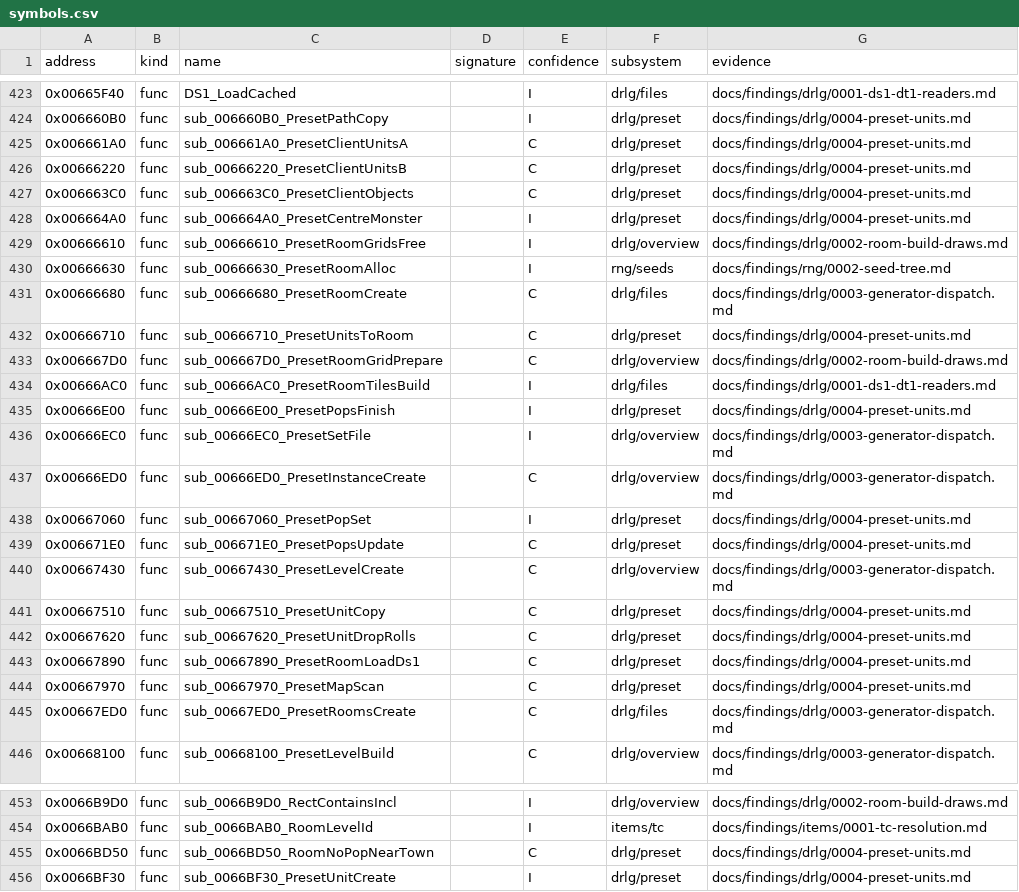
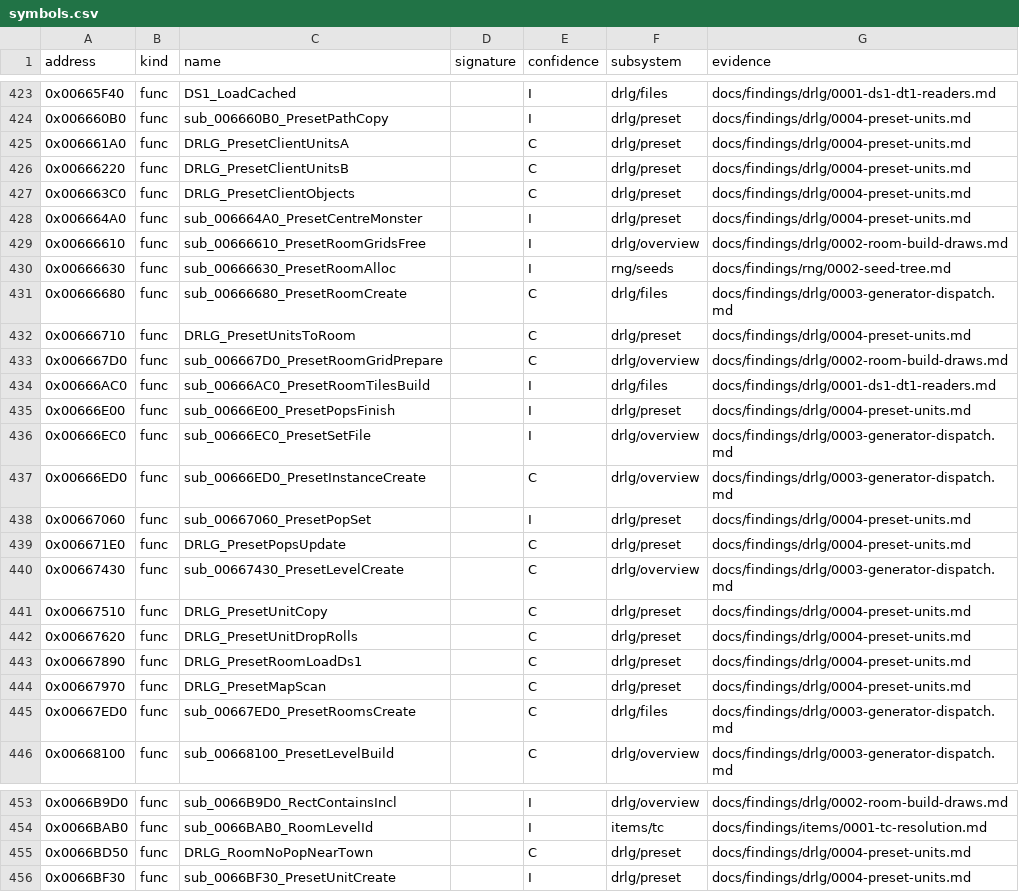
Before and after one commit to IgorKonovalov/diablo-2-recompilation, a CSV file: re/symbols.csv, drawn as a sheet; only a part is shown, gaps mark what is left out.

Commit message:
chore: rename the ten confirmed drlg/preset functions to DRLG_ (plan 0016)
sub_<addr>_X -> DRLG_X in re/symbols.csv for PresetUnitDropRolls,
PresetUnitCopy, PresetRoomLoadDs1, PresetMapScan, PresetUnitsToRoom,
PresetClientObjects, PresetClientUnitsA/B, RoomNoPopNearTown and
PresetPopsUpdate, with the citation sweep across the drlg findings and
specs, LvlPrest, re/types, re/rngclass and the tools comments. The [I]
rows keep their sub_ names. Cross-lane by the owner's decision.

```diff
--- a/re/symbols.csv
+++ b/re/symbols.csv
@@ -424,5 +424,5 @@ address,kind,name,signature,confidence,subsystem,evidence
 0x006660B0,func,sub_006660B0_PresetPathCopy,,I,drlg/preset,docs/findings/drlg/0004-preset-units.md
-0x006661A0,func,sub_006661A0_PresetClientUnitsA,,C,drlg/preset,docs/findings/drlg/0004-preset-units.md
-0x00666220,func,sub_00666220_PresetClientUnitsB,,C,drlg/preset,docs/findings/drlg/0004-preset-units.md
-0x006663C0,func,sub_006663C0_PresetClientObjects,,C,drlg/preset,docs/findings/drlg/0004-preset-units.md
+0x006661A0,func,DRLG_PresetClientUnitsA,,C,drlg/preset,docs/findings/drlg/0004-preset-units.md
+0x00666220,func,DRLG_PresetClientUnitsB,,C,drlg/preset,docs/findings/drlg/0004-preset-units.md
+0x006663C0,func,DRLG_PresetClientObjects,,C,drlg/preset,docs/findings/drlg/0004-preset-units.md
 0x006664A0,func,sub_006664A0_PresetCentreMonster,,I,drlg/preset,docs/findings/drlg/0004-preset-units.md
@@ -431,3 +431,3 @@ address,kind,name,signature,confidence,subsystem,evidence
 0x00666680,func,sub_00666680_PresetRoomCreate,,C,drlg/files,docs/findings/drlg/0003-generator-dispatch.md
-0x00666710,func,sub_00666710_PresetUnitsToRoom,,C,drlg/preset,docs/findings/drlg/0004-preset-units.md
+0x00666710,func,DRLG_PresetUnitsToRoom,,C,drlg/preset,docs/findings/drlg/0004-preset-units.md
 0x006667D0,func,sub_006667D0_PresetRoomGridPrepare,,C,drlg/overview,docs/findings/drlg/0002-room-build-draws.md
@@ -438,8 +438,8 @@ address,kind,name,signature,confidence,subsystem,evidence
 0x00667060,func,sub_00667060_PresetPopSet,,I,drlg/preset,docs/findings/drlg/0004-preset-units.md
-0x006671E0,func,sub_006671E0_PresetPopsUpdate,,C,drlg/preset,docs/findings/drlg/0004-preset-units.md
+0x006671E0,func,DRLG_PresetPopsUpdate,,C,drlg/preset,docs/findings/drlg/0004-preset-units.md
 0x00667430,func,sub_00667430_PresetLevelCreate,,C,drlg/overview,docs/findings/drlg/0003-generator-dispatch.md
-0x00667510,func,sub_00667510_PresetUnitCopy,,C,drlg/preset,docs/findings/drlg/0004-preset-units.md
-0x00667620,func,sub_00667620_PresetUnitDropRolls,,C,drlg/preset,docs/findings/drlg/0004-preset-units.md
-0x00667890,func,sub_00667890_PresetRoomLoadDs1,,C,drlg/preset,docs/findings/drlg/0004-preset-units.md
-0x00667970,func,sub_00667970_PresetMapScan,,C,drlg/preset,docs/findings/drlg/0004-preset-units.md
+0x00667510,func,DRLG_PresetUnitCopy,,C,drlg/preset,docs/findings/drlg/0004-preset-units.md
+0x00667620,func,DRLG_PresetUnitDropRolls,,C,drlg/preset,docs/findings/drlg/0004-preset-units.md
+0x00667890,func,DRLG_PresetRoomLoadDs1,,C,drlg/preset,docs/findings/drlg/0004-preset-units.md
+0x00667970,func,DRLG_PresetMapScan,,C,drlg/preset,docs/findings/drlg/0004-preset-units.md
 0x00667ED0,func,sub_00667ED0_PresetRoomsCreate,,C,drlg/files,docs/findings/drlg/0003-generator-dispatch.md
@@ -454,3 +454,3 @@ address,kind,name,signature,confidence,subsystem,evidence
 0x0066BAB0,func,sub_0066BAB0_RoomLevelId,,I,items/tc,docs/findings/items/0001-tc-resolution.md
-0x0066BD50,func,sub_0066BD50_RoomNoPopNearTown,,C,drlg/preset,docs/findings/drlg/0004-preset-units.md
+0x0066BD50,func,DRLG_RoomNoPopNearTown,,C,drlg/preset,docs/findings/drlg/0004-preset-units.md
 0x0066BF30,func,sub_0066BF30_PresetUnitCreate,,I,drlg/preset,docs/findings/drlg/0004-preset-units.md
```
Also changed, not shown: 15 other files.
